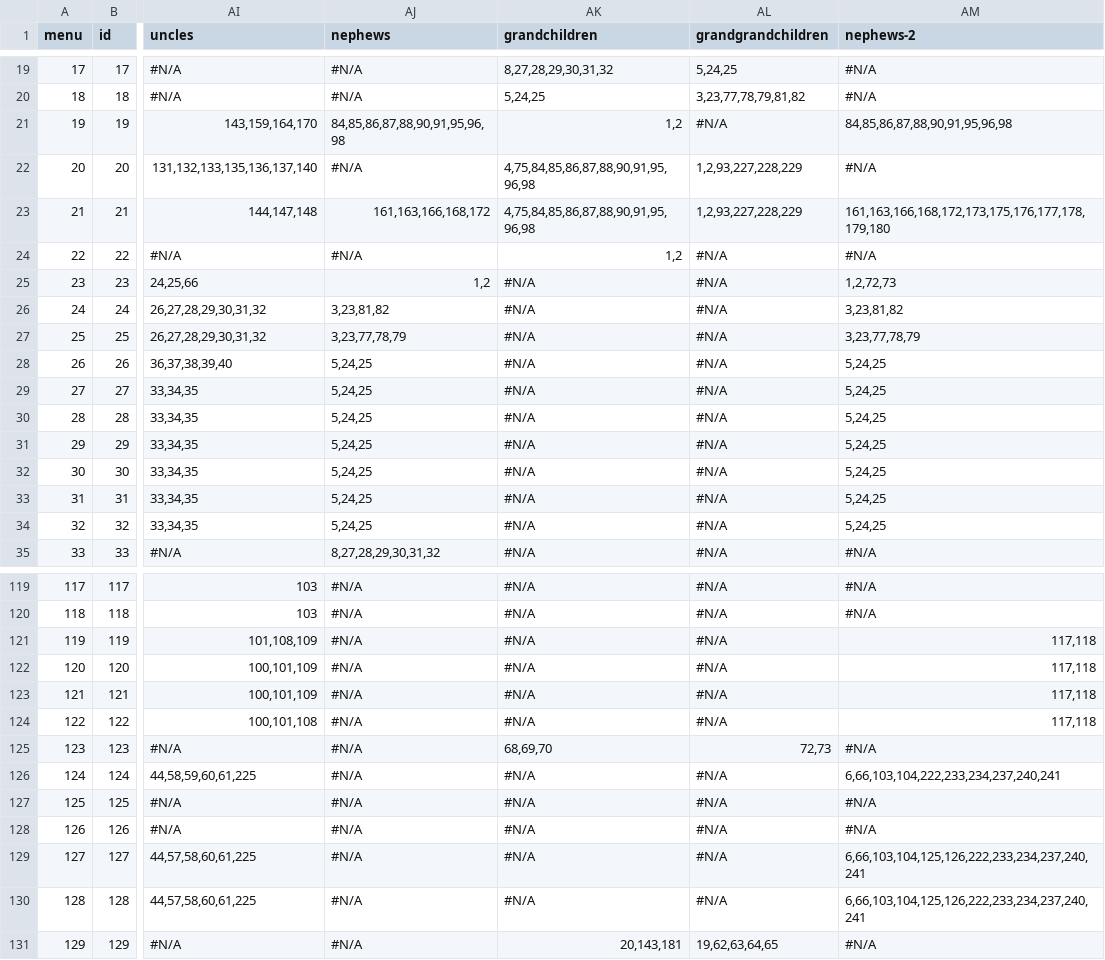
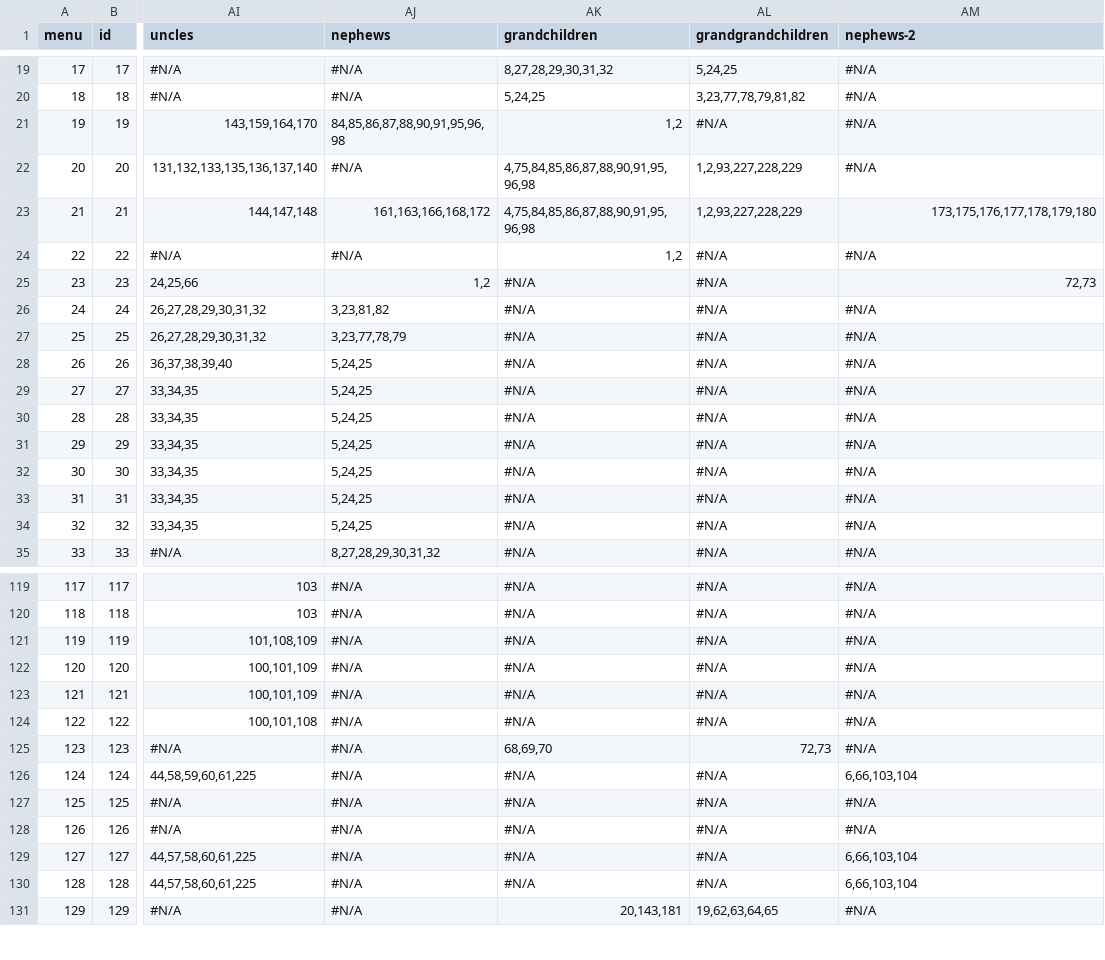
Before and after one commit to Itzamna/family, a CSV file: _data/family.csv, drawn as a sheet; only a part is shown, gaps mark what is left out; the diff covers the shown part only; the diff names each change by its address in the sheet, - before the commit and + after, or states it on an @@ line.

```diff
--- a/_data/family.csv
+++ b/_data/family.csv
-AM21 (nephews-2): 84,85,86,87,88,90,91,95,96,98
+AM21 (nephews-2): #N/A
-AM23 (nephews-2): 161,163,166,168,172,173,175,176,177,178,179,180
+AM23 (nephews-2): 173,175,176,177,178,179,180
-AM25 (nephews-2): 1,2,72,73
+AM25 (nephews-2): 72,73
-AM26 (nephews-2): 3,23,81,82
+AM26 (nephews-2): #N/A
-AM27 (nephews-2): 3,23,77,78,79
+AM27 (nephews-2): #N/A
-AM28:AM34 (nephews-2): 5,24,25
+AM28:AM34 (nephews-2): #N/A
-AM121:AM124 (nephews-2): 117,118
+AM121:AM124 (nephews-2): #N/A
-AM126 (nephews-2): 6,66,103,104,222,233,234,237,240,241
+AM126 (nephews-2): 6,66,103,104
-AM129:AM130 (nephews-2): 6,66,103,104,125,126,222,233,234,237,240,241
+AM129:AM130 (nephews-2): 6,66,103,104
```
Also changed, not shown: 54 edited cells elsewhere in this file, 1 other file.
